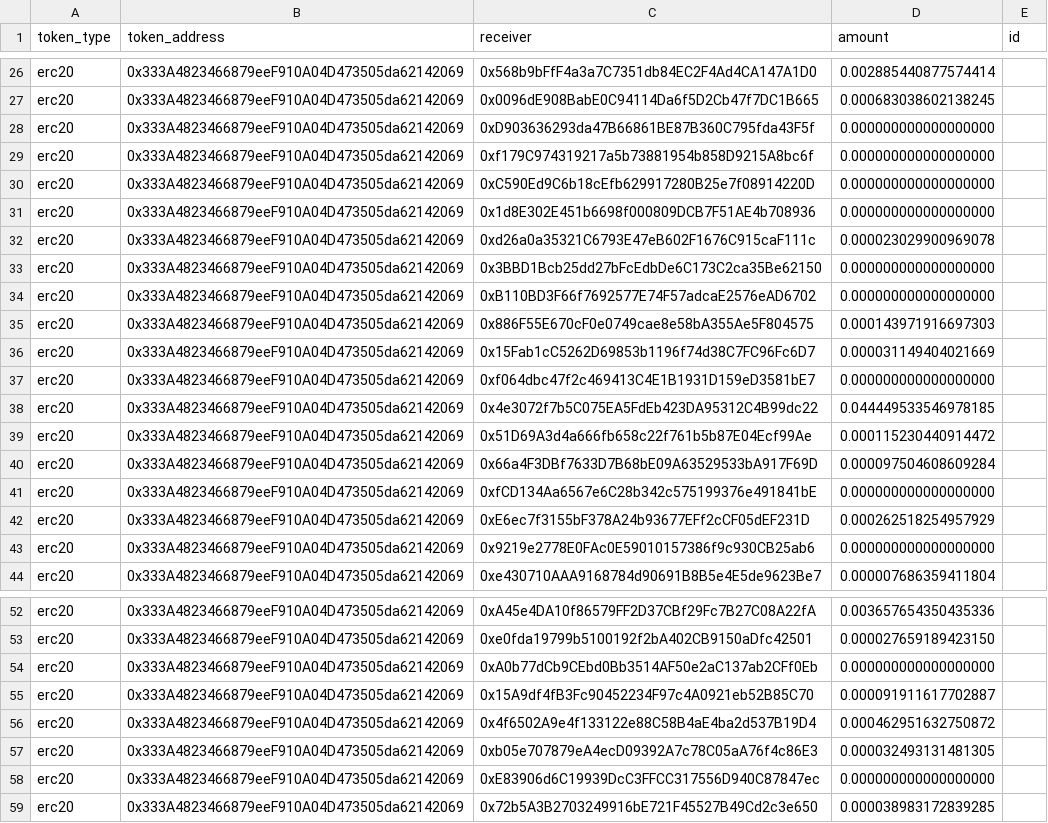
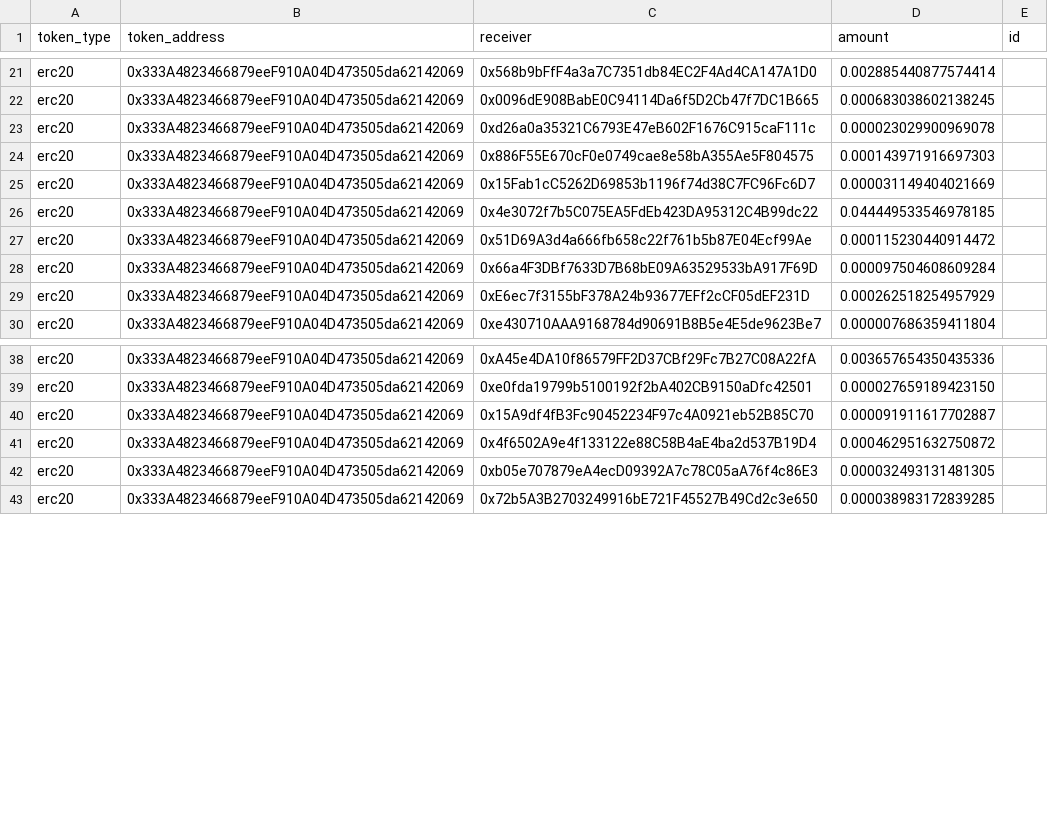
Before and after one commit to nation3/sourcecred-instance, a CSV file: output/grainIntegration/2022-06-19T00:00:00.000Z_Payouts-1655606763858_gnosis.csv, drawn as a sheet; only a part is shown, gaps mark what is left out; the diff covers the shown part only.

```diff
--- a/output/grainIntegration/2022-06-19T00:00:00.000Z_Payouts-1655606763858_gnosis.csv
+++ b/output/grainIntegration/2022-06-19T00:00:00.000Z_Payouts-1655606763858_gnosis.csv
@@ -27,12 +22,5 @@ erc20,0x333A4823466879eeF910A04D473505da62142069,0x568b9bFfF4a3a7C7351db84EC2F4A
 erc20,0x333A4823466879eeF910A04D473505da62142069,0x0096dE908BabE0C94114Da6f5D2Cb47f7DC1B665,0.000683038602138245,
-erc20,0x333A4823466879eeF910A04D473505da62142069,0xD903636293da47B66861BE87B360C795fda43F5f,0.000000000000000000,
-erc20,0x333A4823466879eeF910A04D473505da62142069,0xf179C974319217a5b73881954b858D9215A8bc6f,0.000000000000000000,
-erc20,0x333A4823466879eeF910A04D473505da62142069,0xC590Ed9C6b18cEfb629917280B25e7f08914220D,0.000000000000000000,
-erc20,0x333A4823466879eeF910A04D473505da62142069,0x1d8E302E451b6698f000809DCB7F51AE4b708936,0.000000000000000000,
 erc20,0x333A4823466879eeF910A04D473505da62142069,0xd26a0a35321C6793E47eB602F1676C915caF111c,0.000023029900969078,
-erc20,0x333A4823466879eeF910A04D473505da62142069,0x3BBD1Bcb25dd27bFcEdbDe6C173C2ca35Be62150,0.000000000000000000,
-erc20,0x333A4823466879eeF910A04D473505da62142069,0xB110BD3F66f7692577E74F57adcaE2576eAD6702,0.000000000000000000,
 erc20,0x333A4823466879eeF910A04D473505da62142069,0x886F55E670cF0e0749cae8e58bA355Ae5F804575,0.000143971916697303,
 erc20,0x333A4823466879eeF910A04D473505da62142069,0x15Fab1cC5262D69853b1196f74d38C7FC96Fc6D7,0.000031149404021669,
-erc20,0x333A4823466879eeF910A04D473505da62142069,0xf064dbc47f2c469413C4E1B1931D159eD3581bE7,0.000000000000000000,
 erc20,0x333A4823466879eeF910A04D473505da62142069,0x4e3072f7b5C075EA5FdEb423DA95312C4B99dc22,0.044449533546978185,
@@ -40,5 +28,3 @@ erc20,0x333A4823466879eeF910A04D473505da62142069,0x51D69A3d4a666fb658c22f761b5b8
 erc20,0x333A4823466879eeF910A04D473505da62142069,0x66a4F3DBf7633D7B68bE09A63529533bA917F69D,0.000097504608609284,
-erc20,0x333A4823466879eeF910A04D473505da62142069,0xfCD134Aa6567e6C28b342c575199376e491841bE,0.000000000000000000,
 erc20,0x333A4823466879eeF910A04D473505da62142069,0xE6ec7f3155bF378A24b93677EFf2cCF05dEF231D,0.000262518254957929,
-erc20,0x333A4823466879eeF910A04D473505da62142069,0x9219e2778E0FAc0E59010157386f9c930CB25ab6,0.000000000000000000,
 erc20,0x333A4823466879eeF910A04D473505da62142069,0xe430710AAA9168784d90691B8B5e4E5de9623Be7,0.000007686359411804,
@@ -53,3 +39,2 @@ erc20,0x333A4823466879eeF910A04D473505da62142069,0xA45e4DA10f86579FF2D37CBf29Fc7
 erc20,0x333A4823466879eeF910A04D473505da62142069,0xe0fda19799b5100192f2bA402CB9150aDfc42501,0.000027659189423150,
-erc20,0x333A4823466879eeF910A04D473505da62142069,0xA0b77dCb9CEbd0Bb3514AF50e2aC137ab2CFf0Eb,0.000000000000000000,
 erc20,0x333A4823466879eeF910A04D473505da62142069,0x15A9df4fB3Fc90452234F97c4A0921eb52B85C70,0.000091911617702887,
@@ -57,3 +42,2 @@ erc20,0x333A4823466879eeF910A04D473505da62142069,0x4f6502A9e4f133122e88C58B4aE4b
 erc20,0x333A4823466879eeF910A04D473505da62142069,0xb05e707879eA4ecD09392A7c78C05aA76f4c86E3,0.000032493131481305,
-erc20,0x333A4823466879eeF910A04D473505da62142069,0xE83906d6C19939DcC3FFCC317556D940C87847ec,0.000000000000000000,
 erc20,0x333A4823466879eeF910A04D473505da62142069,0x72b5A3B2703249916bE721F45527B49Cd2c3e650,0.000038983172839285,
```
Also changed, not shown: 9 removed rows elsewhere in this file, output/grainIntegration/2022-04-24T00:00:00.000Z_Payouts-1653034400307_gnosis.csv, output/grainIntegration/2022-05-01T00:00:00.000Z_Payouts-1653034400307_gnosis.csv, 36 other files.
